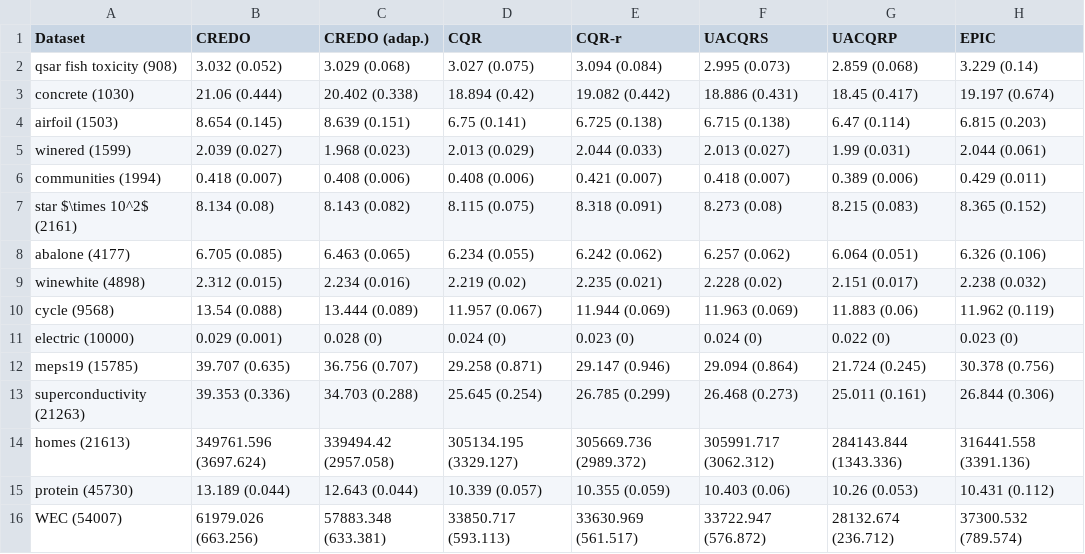
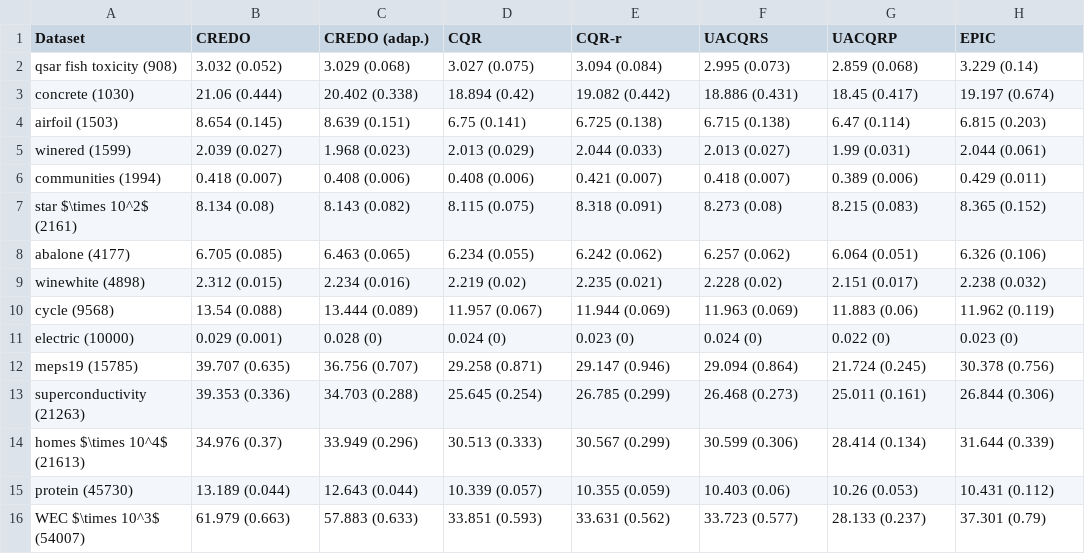
Before and after one commit to Monoxido45/CREDO, a CSV file: paper_results/tables/result_qnn_interval_length.csv, drawn as a sheet; removed rows and columns are numbered as before the commit, all else as after; the diff names each change by its address in the sheet, - before the commit and + after, or states it on an @@ line.

Commit message:
updating font size and scale of table results

```diff
--- a/paper_results/tables/result_qnn_interval_length.csv
+++ b/paper_results/tables/result_qnn_interval_length.csv
-row 14: homes (21613) | 349761.596 (3697.624) | 339494.42 (2957.058) | 305134.195 (3329.127) | 305669.736 (2989.372) | 305991.717 (3062.312) | 284143.844 (1343.336) | 316441.558 (3391.136)
+row 14: homes $\times 10^4$ (21613) | 34.976 (0.37) | 33.949 (0.296) | 30.513 (0.333) | 30.567 (0.299) | 30.599 (0.306) | 28.414 (0.134) | 31.644 (0.339)
-row 16: WEC (54007) | 61979.026 (663.256) | 57883.348 (633.381) | 33850.717 (593.113) | 33630.969 (561.517) | 33722.947 (576.872) | 28132.674 (236.712) | 37300.532 (789.574)
+row 16: WEC $\times 10^3$ (54007) | 61.979 (0.663) | 57.883 (0.633) | 33.851 (0.593) | 33.631 (0.562) | 33.723 (0.577) | 28.133 (0.237) | 37.301 (0.79)
```
Also changed, not shown: 3 other files.
